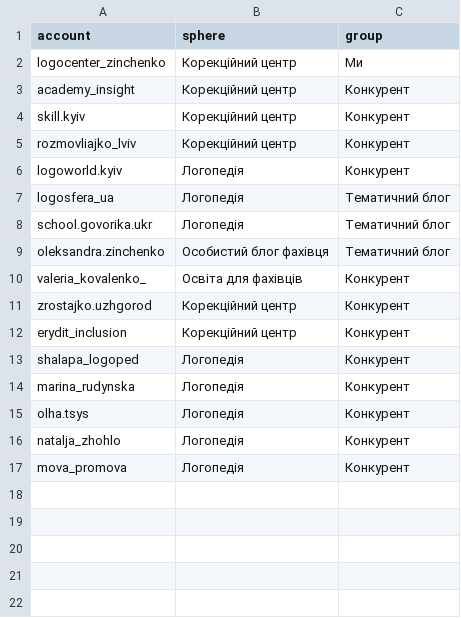
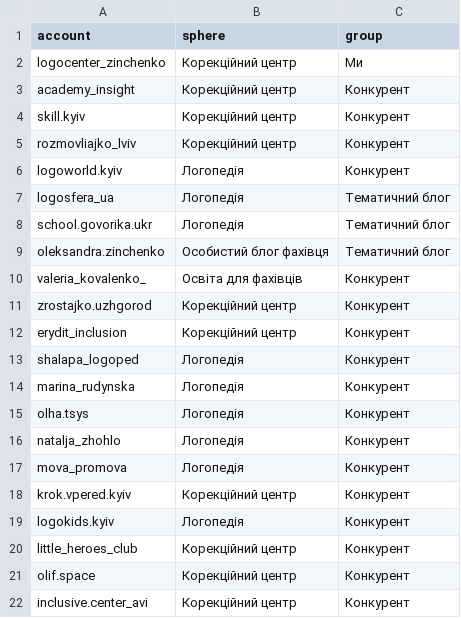
Before and after one commit to zenyapl59-hub/reels, a CSV file: accounts.csv, drawn as a sheet.

Commit message:
Add files via upload

```diff
--- a/accounts.csv
+++ b/accounts.csv
@@ -17 +17,6 @@ natalja_zhohlo,Логопедія,Конкурент
 mova_promova,Логопедія,Конкурент
+krok.vpered.kyiv,Корекційний центр,Конкурент
+logokids.kyiv,Логопедія,Конкурент
+little_heroes_club,Корекційний центр,Конкурент
+olif.space,Корекційний центр,Конкурент
+inclusive.center_avi,Корекційний центр,Конкурент
```
